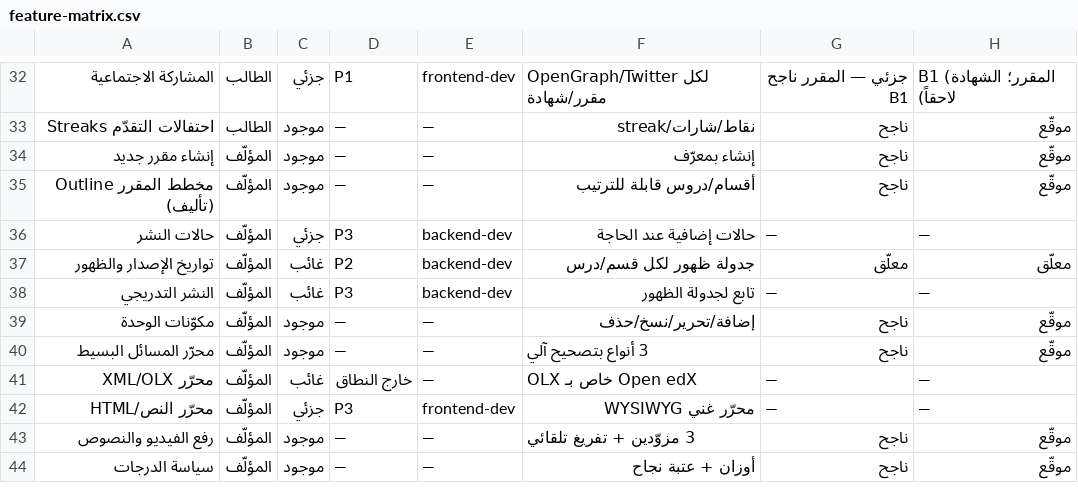
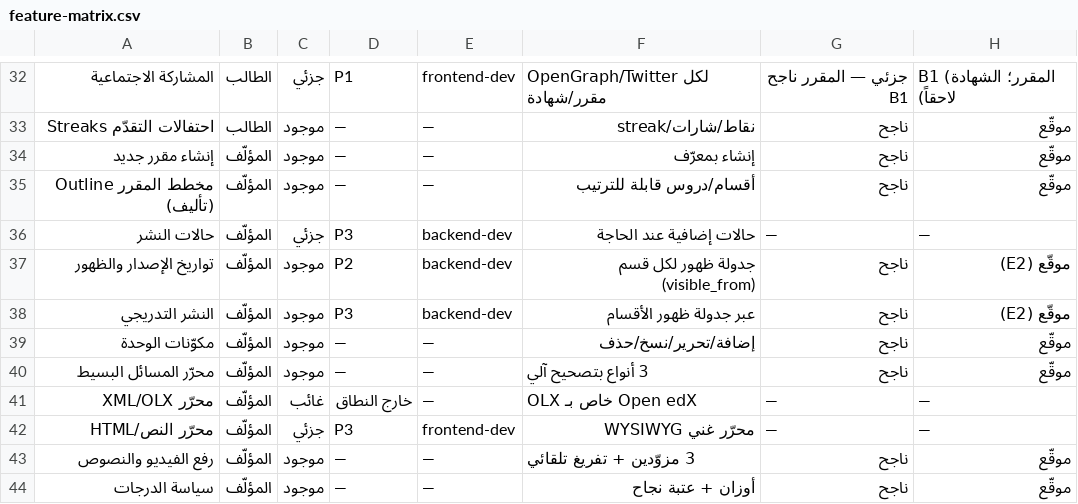
Before and after one commit to alkatery/Moocnew, a CSV file: docs/feature-matrix.csv, drawn as a sheet; only a part is shown, gaps mark what is left out.

```diff
--- a/docs/feature-matrix.csv
+++ b/docs/feature-matrix.csv
@@ -36,4 +36,4 @@
 حالات النشر,المؤلّف,جزئي,P3,backend-dev,حالات إضافية عند الحاجة,—,—
-تواريخ الإصدار والظهور,المؤلّف,غائب,P2,backend-dev,جدولة ظهور لكل قسم/درس,معلّق,معلّق
-النشر التدريجي,المؤلّف,غائب,P3,backend-dev,تابع لجدولة الظهور,—,—
+تواريخ الإصدار والظهور,المؤلّف,موجود,P2,backend-dev,جدولة ظهور لكل قسم (visible_from),ناجح,موقّع (E2)
+النشر التدريجي,المؤلّف,موجود,P3,backend-dev,عبر جدولة ظهور الأقسام,ناجح,موقّع (E2)
 مكوّنات الوحدة,المؤلّف,موجود,—,—,إضافة/تحرير/نسخ/حذف,ناجح,موقّع
```
Also changed, not shown: 1 other file.
